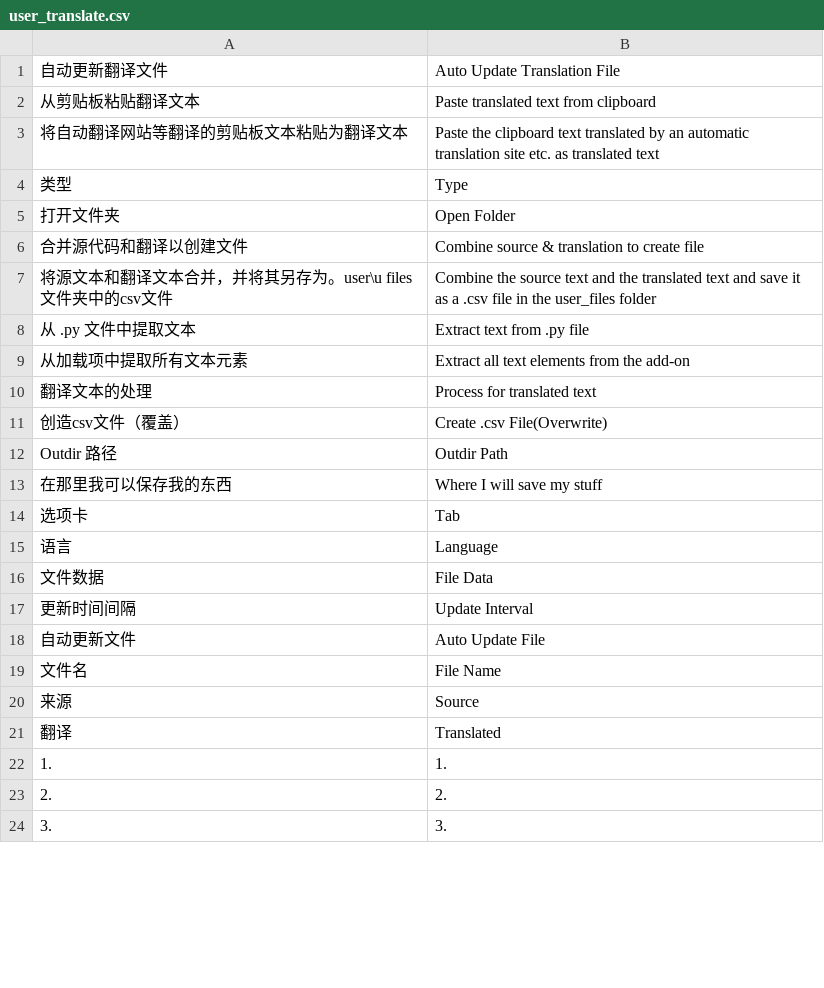
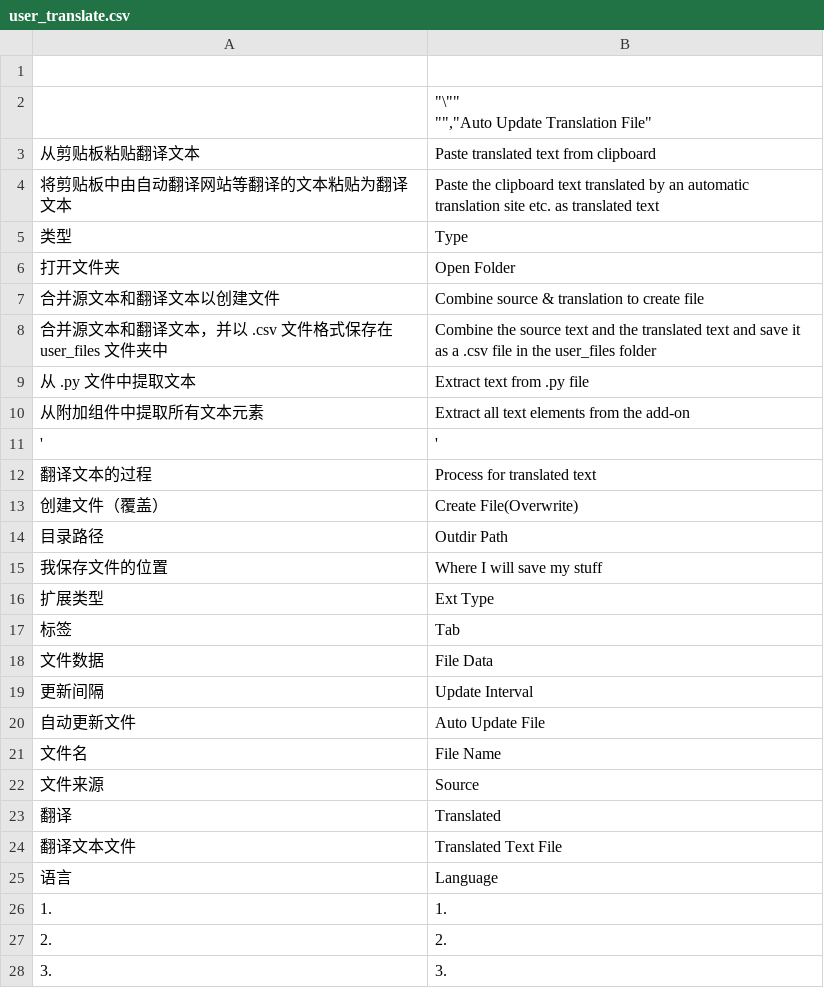
Before and after one commit to lonely814/user_translate, a CSV file: user_files/user_translate.csv, drawn as a sheet; only a part is shown; the diff covers the shown part only.

```diff
--- a/user_files/user_translate.csv
+++ b/user_files/user_translate.csv
@@ -1 +1,3 @@
-"自动更新翻译文件","Auto Update Translation File"
+,
+,"""\""""
+"""",""Auto Update Translation File"""
@@ -3 +5 @@
-"将自动翻译网站等翻译的剪贴板文本粘贴为翻译文本","Paste the clipboard text translated by an automatic translation site etc. as translated text"
+将剪贴板中由自动翻译网站等翻译的文本粘贴为翻译文本,Paste the clipboard text translated by an automatic translation site etc. as translated text
@@ -6,2 +8,2 @@
-"合并源代码和翻译以创建文件","Combine source & translation to create file"
-"将源文本和翻译文本合并，并将其另存为。user\u files文件夹中的csv文件","Combine the source text and the translated text and save it as a .csv file in the user_files folder"
+合并源文本和翻译文本以创建文件,Combine source & translation to create file
+合并源文本和翻译文本，并以 .csv 文件格式保存在 user_files 文件夹中,Combine the source text and the translated text and save it as a .csv file in the user_files folder
@@ -9,7 +11,8 @@
-"从加载项中提取所有文本元素","Extract all text elements from the add-on"
-"翻译文本的处理","Process for translated text"
-"创造csv文件（覆盖）","Create .csv File(Overwrite)"
-"Outdir 路径","Outdir Path"
-"在那里我可以保存我的东西","Where I will save my stuff"
-"选项卡","Tab"
-"语言","Language"
+从附加组件中提取所有文本元素,Extract all text elements from the add-on
+','
+翻译文本的过程,Process for translated text
+创建文件（覆盖）,Create File(Overwrite)
+目录路径,Outdir Path
+我保存文件的位置,Where I will save my stuff
+扩展类型,Ext Type
+标签,Tab
@@ -17 +20 @@
-"更新时间间隔","Update Interval"
+更新间隔,Update Interval
@@ -20 +23 @@
-"来源","Source"
+文件来源,Source
@@ -21,0 +25,2 @@
+翻译文本文件,Translated Text File
+语言,Language
```
Also changed, not shown: 1 edited cell elsewhere in this file, user_files/abratools.csv, user_files/colorist_pro.csv, 9 other files.
